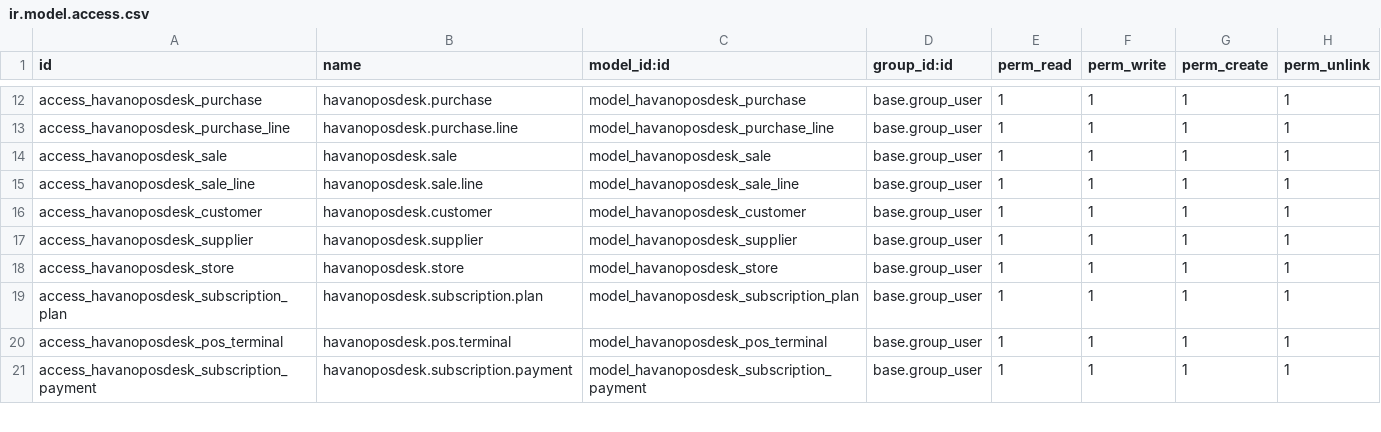
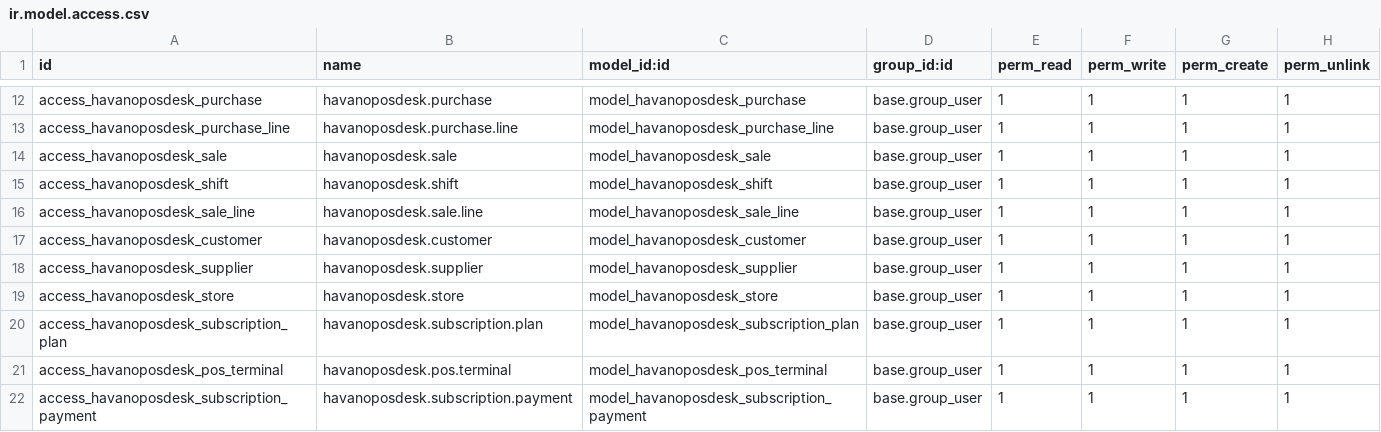
Before and after one commit to draftpos/havanoposdesk_odoo, a CSV file: security/ir.model.access.csv, drawn as a sheet; only a part is shown, gaps mark what is left out.

Commit message:
feat:updated shifts

```diff
--- a/security/ir.model.access.csv
+++ b/security/ir.model.access.csv
@@ -14,2 +14,3 @@ access_havanoposdesk_purchase_line,havanoposdesk.purchase.line,model_havanoposde
 access_havanoposdesk_sale,havanoposdesk.sale,model_havanoposdesk_sale,base.group_user,1,1,1,1
+access_havanoposdesk_shift,havanoposdesk.shift,model_havanoposdesk_shift,base.group_user,1,1,1,1
 access_havanoposdesk_sale_line,havanoposdesk.sale.line,model_havanoposdesk_sale_line,base.group_user,1,1,1,1
```
Also changed, not shown: 6 other files.
